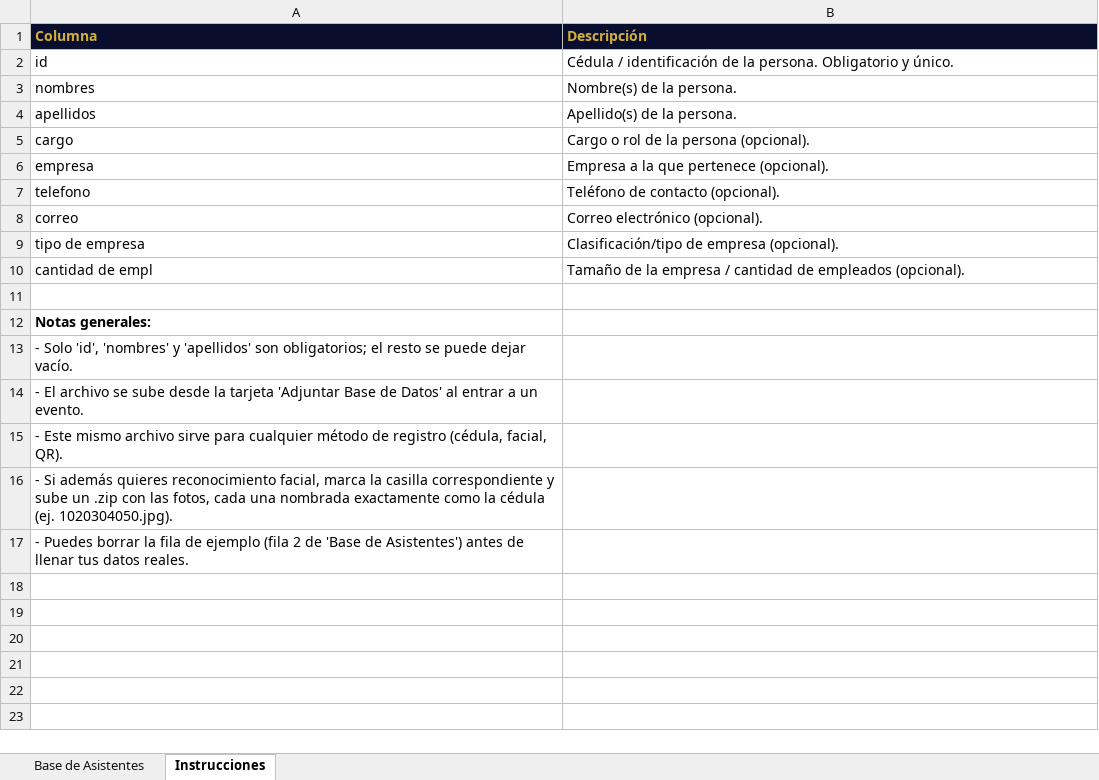
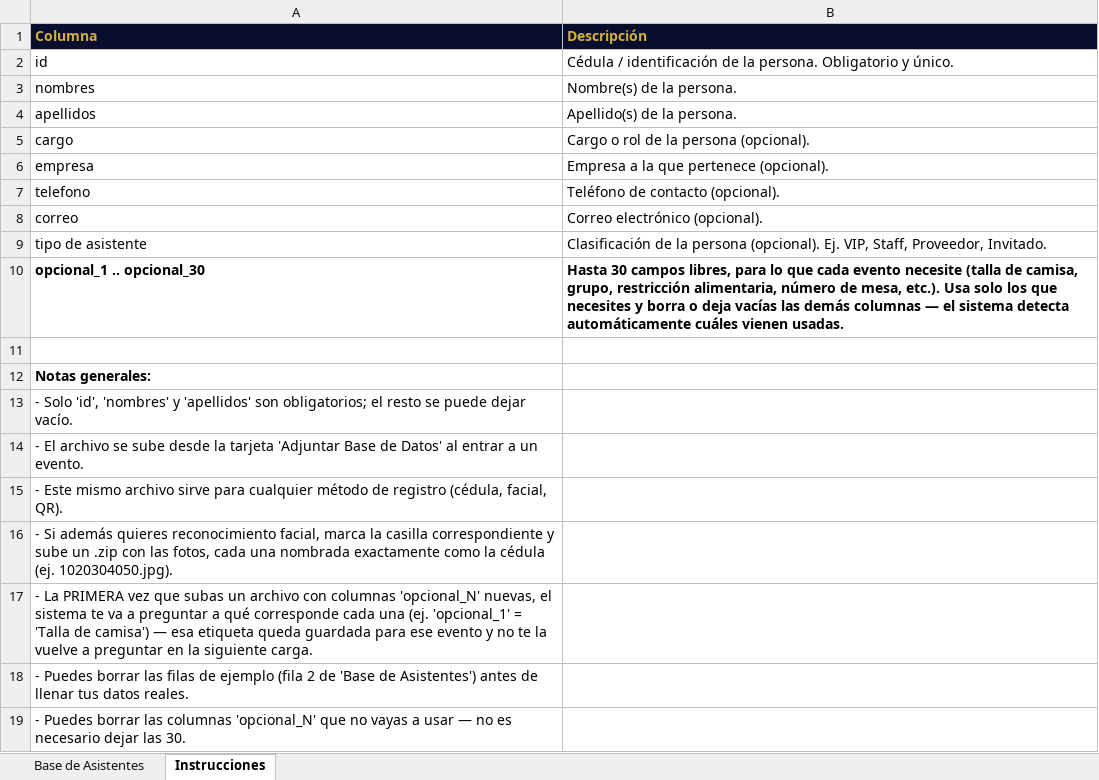
Before and after one commit to Juando26030/Facial-Recognition-GOLDEN, an Excel workbook: static/templates/plantilla_carga_base_asistentes.xlsx, sheet Instrucciones, drawn as a sheet; values as stored, in another font and other column widths than the file's, no borders; removed rows and columns are numbered as before the commit, all else as after; the diff names each change by its address in the sheet, - before the commit and + after, or states it on an @@ line.

```diff
--- a/static/templates/plantilla_carga_base_asistentes.xlsx (sheet Instrucciones)
+++ b/static/templates/plantilla_carga_base_asistentes.xlsx (sheet Instrucciones)
-row 9: tipo de empresa | Clasificación/tipo de empresa (opcional).
-row 10: cantidad de empl | Tamaño de la empresa / cantidad de empleados (opcional).
+row 9: tipo de asistente | Clasificación de la persona (opcional). Ej. VIP, Staff, Proveedor, Invitado.
+row 10: opcional_1 .. opcional_30 | Hasta 30 campos libres, para lo que cada evento necesite (talla de camisa, grupo, restricción alimentaria, número de mesa, etc.). Usa solo los que necesites y borra o deja vacías las demás columnas — el sistema detecta automáticamente cuáles vienen usadas.
-A17 (Columna): - Puedes borrar la fila de ejemplo (fila 2 de 'Base de Asistentes') antes de llenar tus datos reales.
+A17 (Columna): - La PRIMERA vez que subas un archivo con columnas 'opcional_N' nuevas, el sistema te va a preguntar a qué corresponde cada una (ej. 'opcional_1' = 'Talla de camisa') — esa etiqueta queda guardada para ese evento y no te la vuelve a preguntar en la siguiente carga.
+row 18: - Puedes borrar las filas de ejemplo (fila 2 de 'Base de Asistentes') antes de llenar tus datos reales.
+row 19: - Puedes borrar las columnas 'opcional_N' que no vayas a usar — no es necesario dejar las 30.
```
Also changed, not shown: sheet Base de Asistentes, 9 other files.
